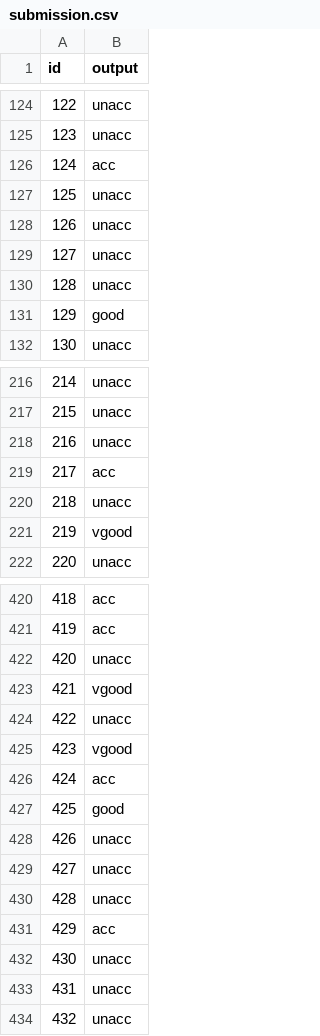
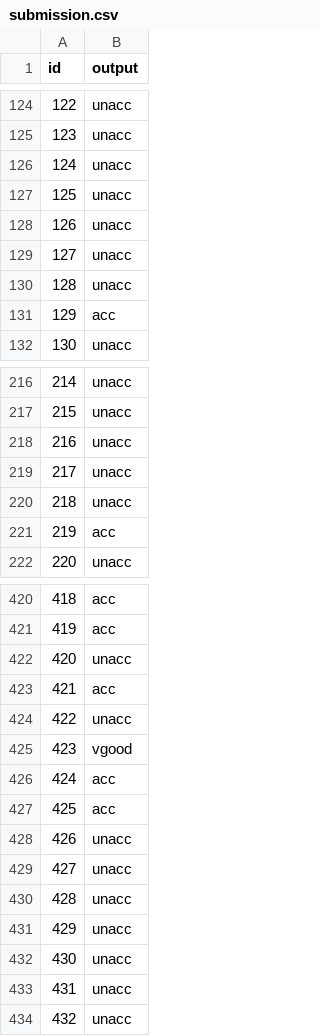
Before and after one commit to XDAathi/DS3-Datathon, a CSV file: Car_Eval/submission.csv, drawn as a sheet; only a part is shown, gaps mark what is left out; the diff covers the shown part only.

```diff
--- a/Car_Eval/submission.csv
+++ b/Car_Eval/submission.csv
@@ -125,3 +125,3 @@ id,output
 123,unacc
-124,acc
+124,unacc
 125,unacc
@@ -130,3 +130,3 @@ id,output
 128,unacc
-129,good
+129,acc
 130,unacc
@@ -218,5 +218,5 @@ id,output
 216,unacc
-217,acc
+217,unacc
 218,unacc
-219,vgood
+219,acc
 220,unacc
@@ -422,3 +422,3 @@ id,output
 420,unacc
-421,vgood
+421,acc
 422,unacc
@@ -426,3 +426,3 @@ id,output
 424,acc
-425,good
+425,acc
 426,unacc
@@ -430,3 +430,3 @@ id,output
 428,unacc
-429,acc
+429,unacc
 430,unacc
```
Also changed, not shown: 29 edited cells elsewhere in this file, 1 other file.
